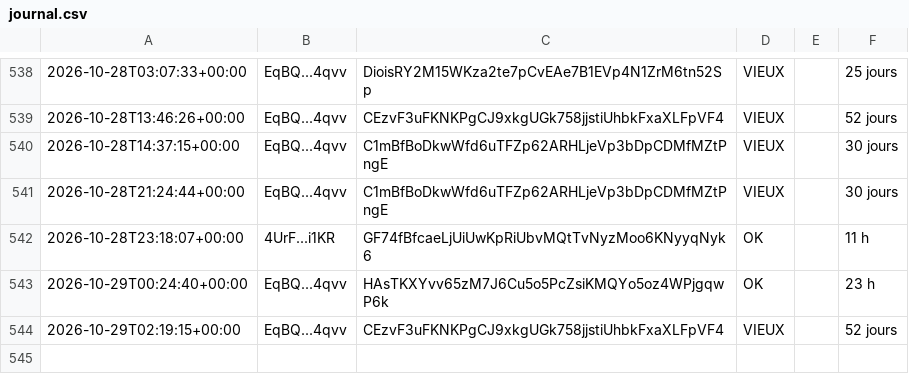
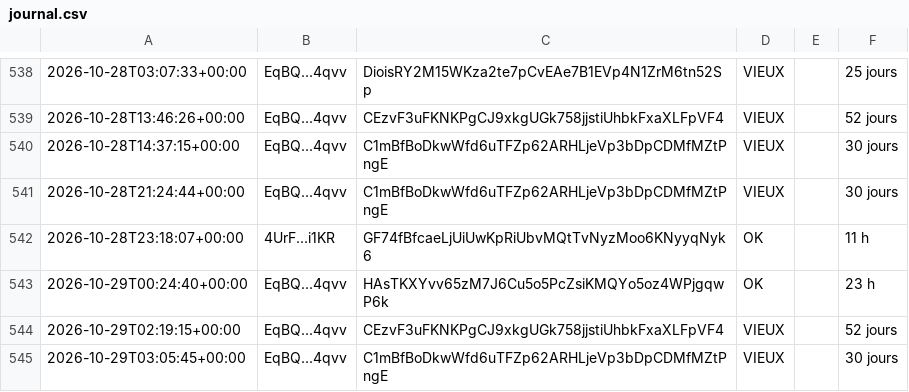
Before and after one commit to mayosama0704-crypto/alerte-trader, a CSV file: journal.csv, drawn as a sheet; only a part is shown, gaps mark what is left out.

```diff
--- a/journal.csv
+++ b/journal.csv
@@ -544 +544,2 @@
 2026-10-29T02:19:15+00:00,EqBQ...4qvv,CEzvF3uFKNKPgCJ9xkgUGk758jjstiUhbkFxaXLFpVF4,VIEUX,,52 jours
+2026-10-29T03:05:45+00:00,EqBQ...4qvv,C1mBfBoDkwWfd6uTFZp62ARHLjeVp3bDpCDMfMZtPngE,VIEUX,,30 jours
```
Also changed, not shown: 1 other file.
